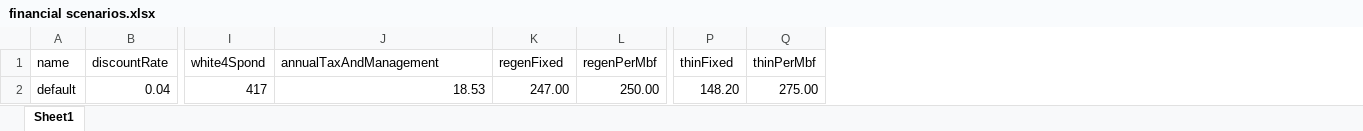
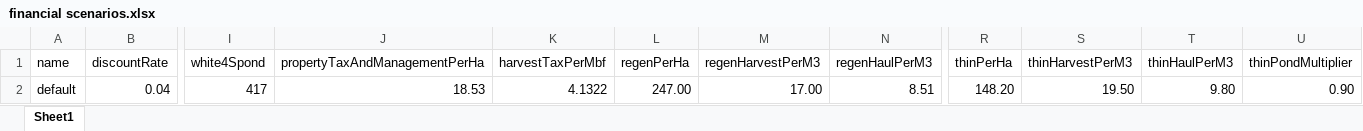
Before and after one commit to OSU-MARS/SEEM, an Excel workbook: UnitTests/financial scenarios.xlsx, sheet Sheet1, drawn as a sheet; only a part is shown, gaps mark what is left out; values as stored, in another font and other column widths than the file's, no borders; removed rows and columns are numbered as before the commit, all else as after; the diff names each change by its address in the sheet, - before the commit and + after, or states it on an @@ line.

Commit message:
econ: harvest and haul costs from cubic volume

```diff
--- a/UnitTests/financial scenarios.xlsx (sheet Sheet1)
+++ b/UnitTests/financial scenarios.xlsx (sheet Sheet1)
+column K (harvestTaxPerMbf), row 2: 4.1322
-column L (regenPerMbf), row 2: 250.00
+column M (regenHarvestPerM3), row 2: 17.00
+column N (regenHaulPerM3), row 2: 8.51
-column Q (thinPerMbf), row 2: 275.00
+column S (thinHarvestPerM3), row 2: 19.50
+column T (thinHaulPerM3), row 2: 9.80
+column U (thinPondMultiplier), row 2: 0.90
-J1: annualTaxAndManagement
+J1: propertyTaxAndManagementPerHa
-L1: regenFixed
+L1: regenPerHa
-R1: thinFixed
+R1: thinPerHa
```
Also changed, not shown: 19 other files.
